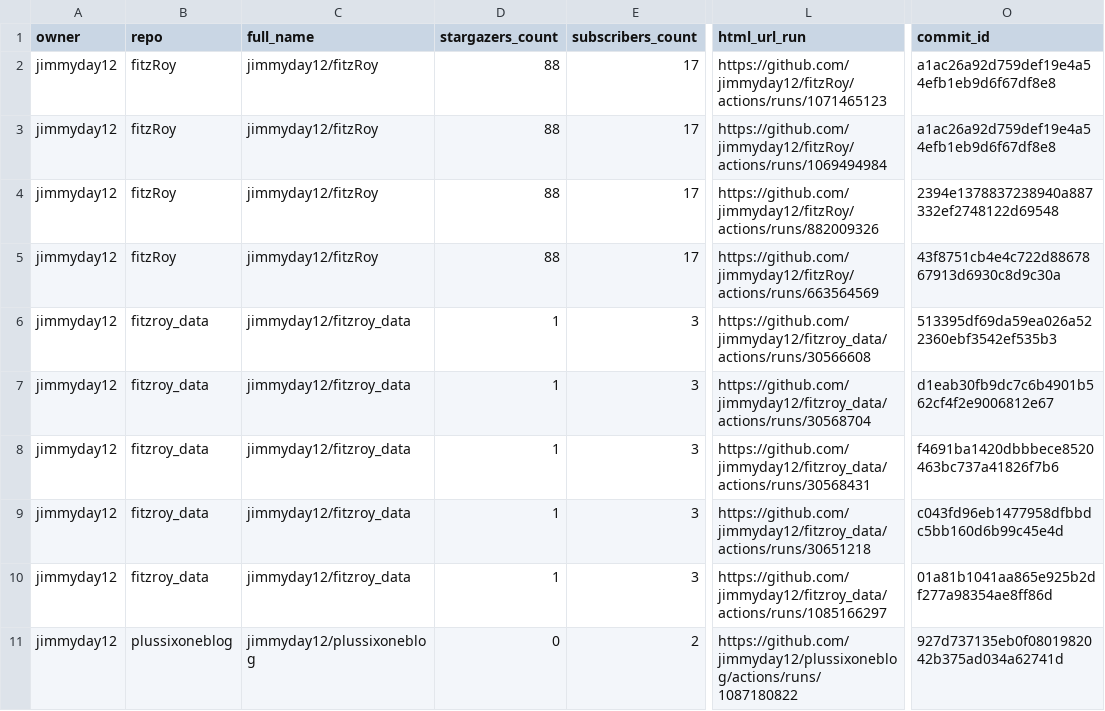
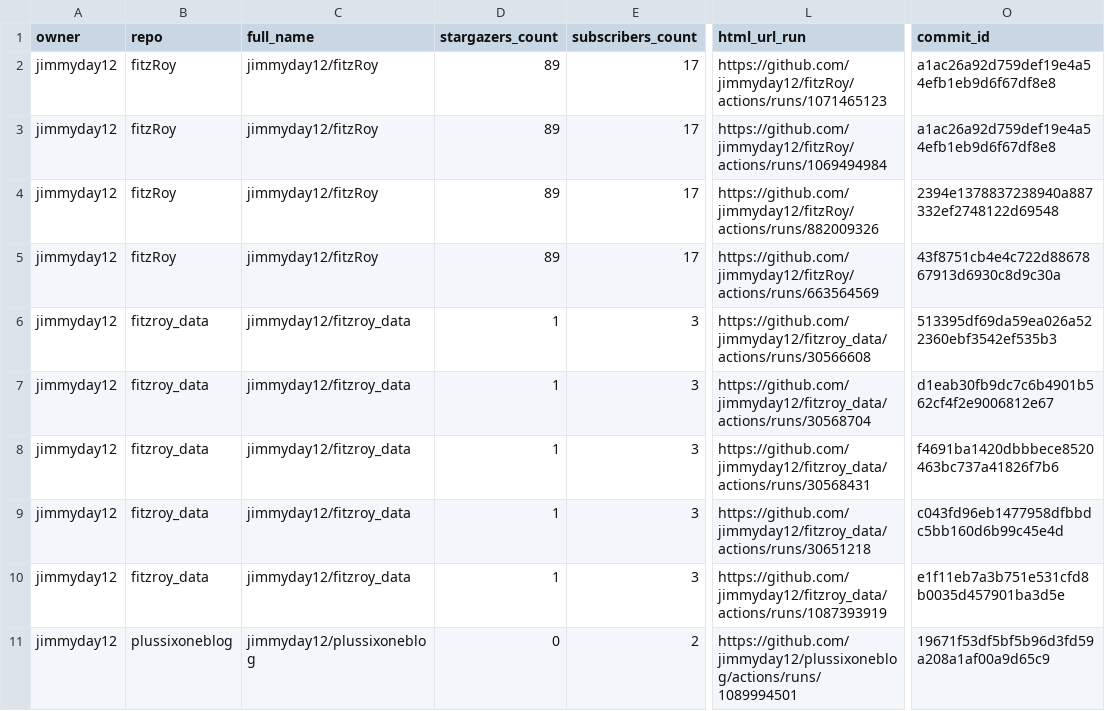
Before and after one commit to jimmyday12/status, a CSV file: repos.csv, drawn as a sheet; only a part is shown, gaps mark what is left out; the diff names each change by its address in the sheet, - before the commit and + after, or states it on an @@ line.

```diff
--- a/repos.csv
+++ b/repos.csv
-D2:D5 (stargazers_count): 88
+D2:D5 (stargazers_count): 89
-L10 (html_url_run): https://github.com/jimmyday12/fitzroy_data/actions/runs/1085166297
+L10 (html_url_run): https://github.com/jimmyday12/fitzroy_data/actions/runs/1087393919
-O10 (commit_id): 01a81b1041aa865e925b2df277a98354ae8ff86d
+O10 (commit_id): e1f11eb7a3b751e531cfd8b0035d457901ba3d5e
-L11 (html_url_run): https://github.com/jimmyday12/plussixoneblog/actions/runs/1087180822
+L11 (html_url_run): https://github.com/jimmyday12/plussixoneblog/actions/runs/1089994501
-O11 (commit_id): 927d737135eb0f0801982042b375ad034a62741d
+O11 (commit_id): 19671f53df5bf5b96d3fd59a208a1af00a9d65c9
```
Also changed, not shown: 1 other file.
